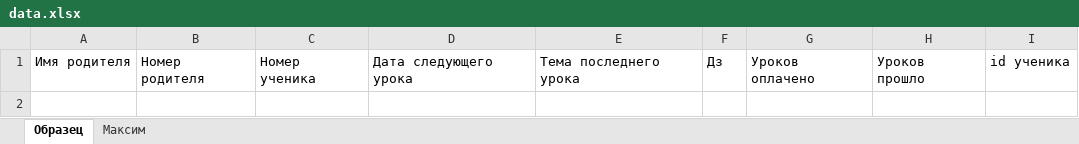
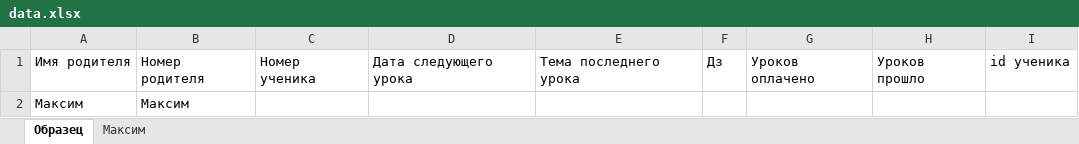
Before and after one commit to Mikshaa/TgBotForStudents, an Excel workbook: data.xlsx, sheet Образец, drawn as a sheet; values as stored, in another font and other column widths than the file's, no borders; the diff names each change by its address in the sheet, - before the commit and + after, or states it on an @@ line.

```diff
--- a/data.xlsx (sheet Образец)
+++ b/data.xlsx (sheet Образец)
+row 2: Максим | Максим
```
Also changed, not shown: sheet Максим, 1 other file.
